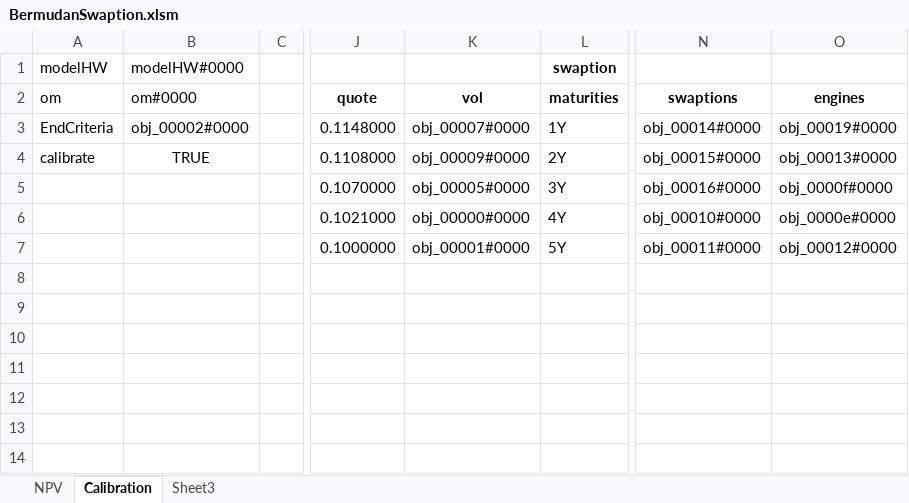
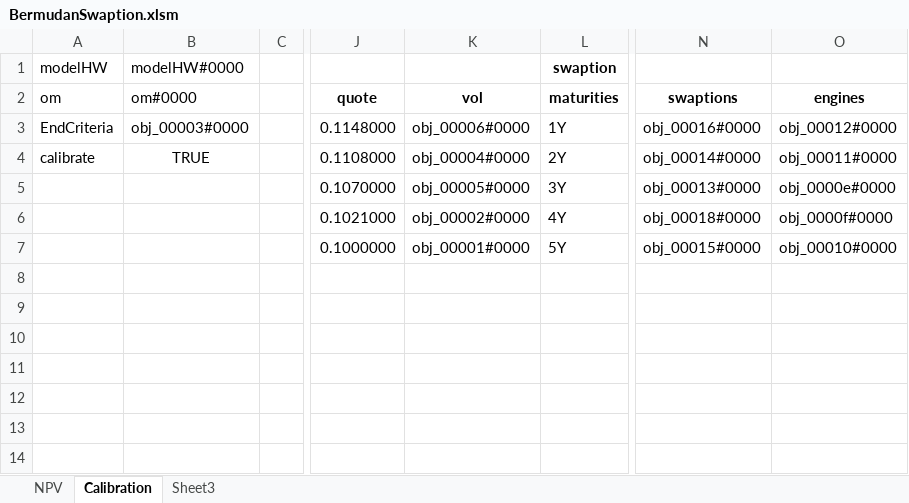
Before and after one commit to eehlers/QuantLibXL, an Excel workbook: Workbooks/BermudanSwaption.xlsm, sheet Calibration, drawn as a sheet; only a part is shown, gaps mark what is left out; values as stored, in another font and other column widths than the file's, no borders; the diff names each change by its address in the sheet, - before the commit and + after, or states it on an @@ line.

```diff
--- a/Workbooks/BermudanSwaption.xlsm (sheet Calibration)
+++ b/Workbooks/BermudanSwaption.xlsm (sheet Calibration)
-B3: obj_00002#0000
+B3: obj_00003#0000
-K3: obj_00007#0000
+K3: obj_00006#0000
-N3: obj_00014#0000
+N3: obj_00016#0000
-O3: obj_00019#0000
+O3: obj_00012#0000
-K4: obj_00009#0000
+K4: obj_00004#0000
-N4: obj_00015#0000
+N4: obj_00014#0000
-O4: obj_00013#0000
+O4: obj_00011#0000
-N5: obj_00016#0000
+N5: obj_00013#0000
-O5: obj_0000f#0000
+O5: obj_0000e#0000
-K6: obj_00000#0000
+K6: obj_00002#0000
-N6: obj_00010#0000
+N6: obj_00018#0000
-O6: obj_0000e#0000
+O6: obj_0000f#0000
-N7: obj_00011#0000
+N7: obj_00015#0000
-O7: obj_00012#0000
+O7: obj_00010#0000
```
Also changed, not shown: sheet NPV, 1 other file.
